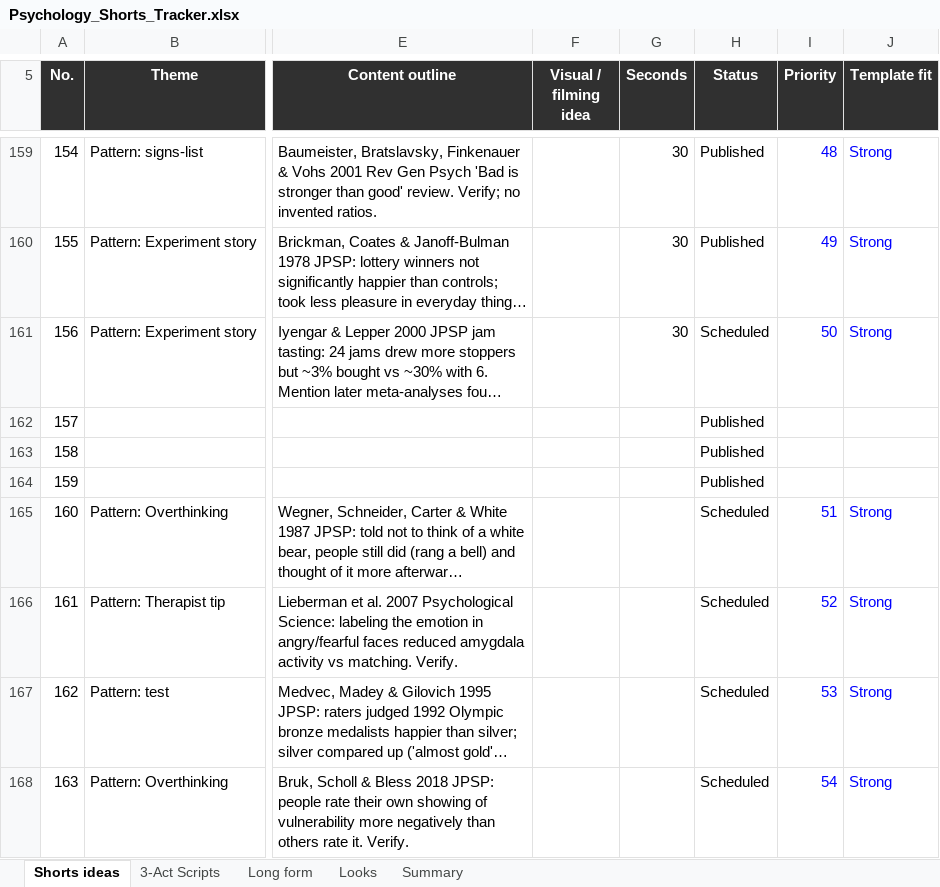
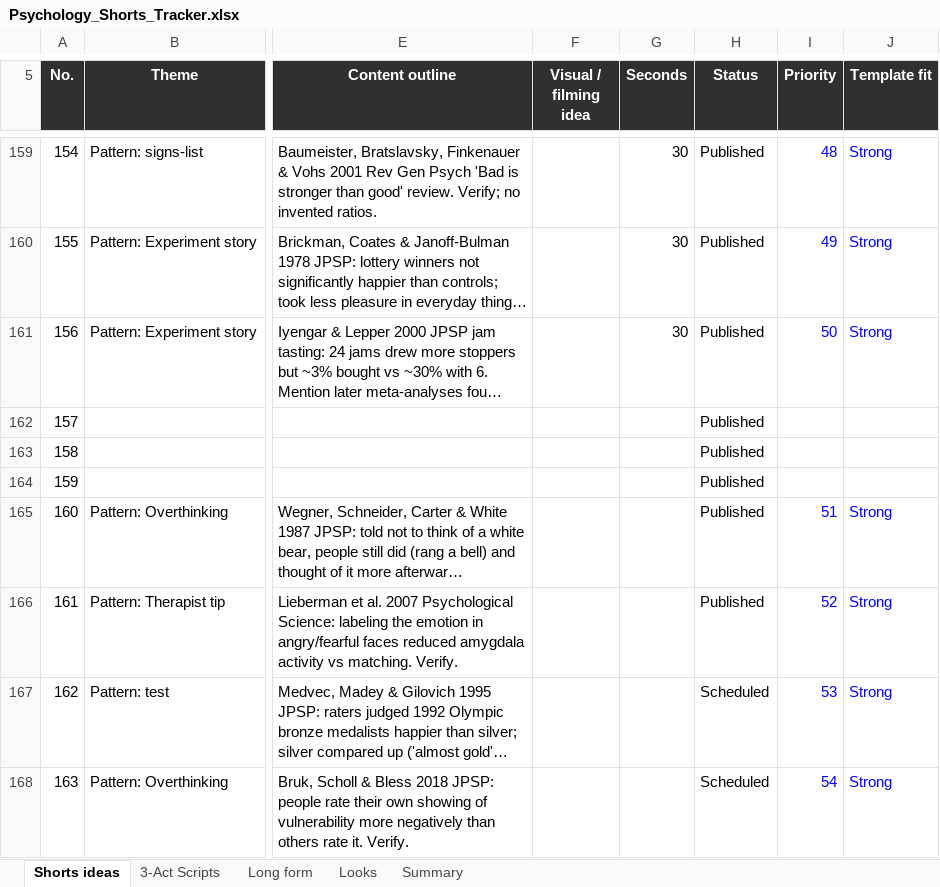
Before and after one commit to SamShark777/motion-as-code, an Excel workbook: shorts/Psychology_Shorts_Tracker.xlsx, sheet Shorts ideas, drawn as a sheet; only a part is shown, gaps mark what is left out; long unchanged cells end in …; values as stored, in another font and other column widths than the file's, no borders; conditional formats and table styles not drawn; the diff covers the shown part only; the diff names each change by its address in the sheet, - before the commit and + after, or states it on an @@ line.

Commit message:
ci: scheduled 2026-11-11

```diff
--- a/shorts/Psychology_Shorts_Tracker.xlsx (sheet Shorts ideas)
+++ b/shorts/Psychology_Shorts_Tracker.xlsx (sheet Shorts ideas)
-H161 (Status): Scheduled
+H161 (Status): Published
-H165:H166 (Status): Scheduled
+H165:H166 (Status): Published
```
Also changed, not shown: 18 edited cells elsewhere in this sheet, 6 other files.
